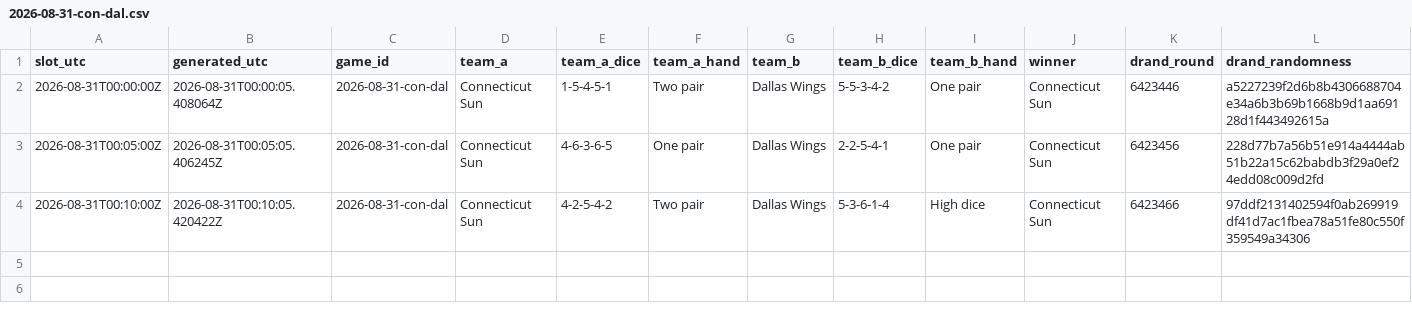
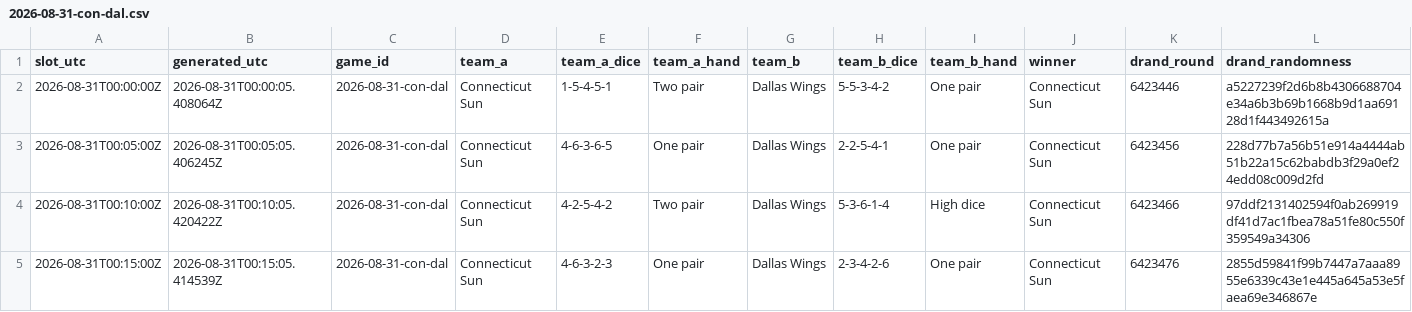
Before and after one commit to shabahren/wnba-dice-poker, a CSV file: data/2026-08-31-con-dal.csv, drawn as a sheet.

```diff
--- a/data/2026-08-31-con-dal.csv
+++ b/data/2026-08-31-con-dal.csv
@@ -4 +4,2 @@ slot_utc,generated_utc,game_id,team_a,team_a_dice,team_a_hand,team_b,team_b_dice
 2026-08-31T00:10:00Z,2026-08-31T00:10:05.420422Z,2026-08-31-con-dal,Connecticut Sun,4-2-5-4-2,Two pair,Dallas Wings,5-3-6-1-4,High dice,Connecticut Sun,6423466,97ddf2131402594f0ab269919df41d7ac1fbea78a51fe80c550f359549a34306
+2026-08-31T00:15:00Z,2026-08-31T00:15:05.414539Z,2026-08-31-con-dal,Connecticut Sun,4-6-3-2-3,One pair,Dallas Wings,2-3-4-2-6,One pair,Connecticut Sun,6423476,2855d59841f99b7447a7aaa8955e6339c43e1e445a645a53e5faea69e346867e
```
Also changed, not shown: data/2026-08-30-gsv-por.csv.
